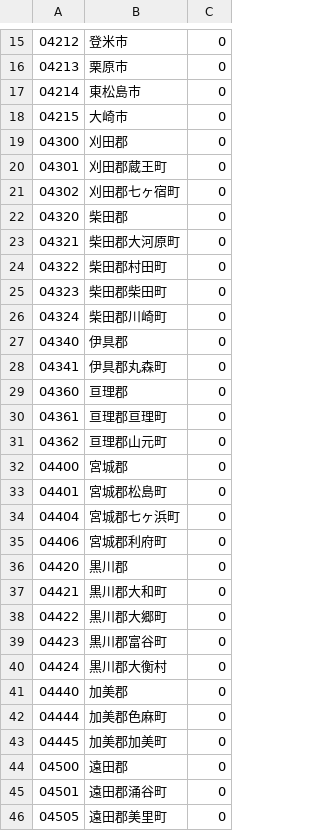
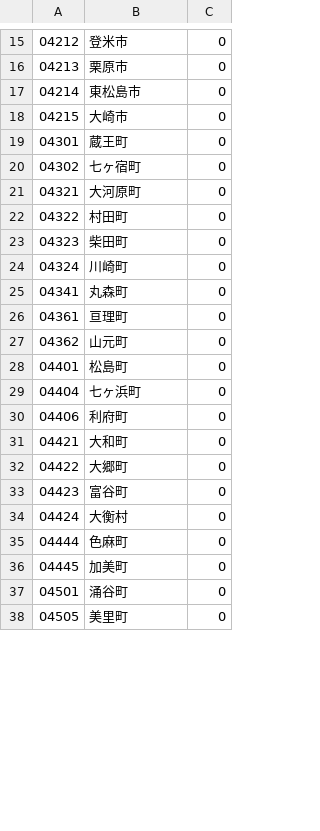
Before and after one commit to LGDIS/LGDIS, a CSV file: plugins/lgdis/files/custom_field_list_items/Areas.csv, drawn as a sheet; only a part is shown, gaps mark what is left out; the diff covers the shown part only.

Commit message:
fix custom fields.

```diff
--- a/plugins/lgdis/files/custom_field_list_items/Areas.csv
+++ b/plugins/lgdis/files/custom_field_list_items/Areas.csv
@@ -18,29 +18,21 @@
 04215,大崎市,0
-04300,刈田郡,0
-04301,刈田郡蔵王町,0
-04302,刈田郡七ヶ宿町,0
-04320,柴田郡,0
-04321,柴田郡大河原町,0
-04322,柴田郡村田町,0
-04323,柴田郡柴田町,0
-04324,柴田郡川崎町,0
-04340,伊具郡,0
-04341,伊具郡丸森町,0
-04360,亘理郡,0
-04361,亘理郡亘理町,0
-04362,亘理郡山元町,0
-04400,宮城郡,0
-04401,宮城郡松島町,0
-04404,宮城郡七ヶ浜町,0
-04406,宮城郡利府町,0
-04420,黒川郡,0
-04421,黒川郡大和町,0
-04422,黒川郡大郷町,0
-04423,黒川郡富谷町,0
-04424,黒川郡大衡村,0
-04440,加美郡,0
-04444,加美郡色麻町,0
-04445,加美郡加美町,0
-04500,遠田郡,0
-04501,遠田郡涌谷町,0
-04505,遠田郡美里町,0
+04301,蔵王町,0
+04302,七ヶ宿町,0
+04321,大河原町,0
+04322,村田町,0
+04323,柴田町,0
+04324,川崎町,0
+04341,丸森町,0
+04361,亘理町,0
+04362,山元町,0
+04401,松島町,0
+04404,七ヶ浜町,0
+04406,利府町,0
+04421,大和町,0
+04422,大郷町,0
+04423,富谷町,0
+04424,大衡村,0
+04444,色麻町,0
+04445,加美町,0
+04501,涌谷町,0
+04505,美里町,0
```
Also changed, not shown: 2 removed rows and 2 edited cells elsewhere in this file, plugins/lgdis/files/custom_field_list_items/eventBridgeDamage.csv, plugins/lgdis/files/custom_field_list_items/eventCauseOfTheTrafficJam.csv, 28 other files.
